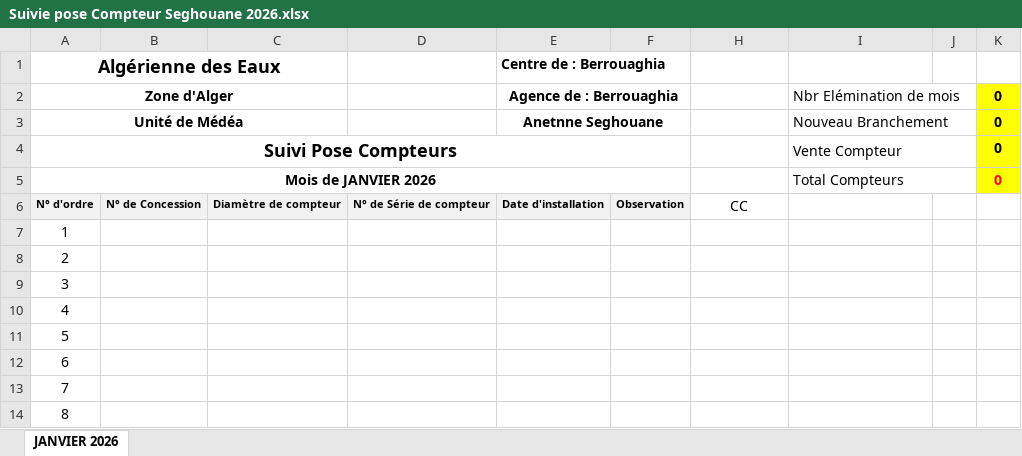
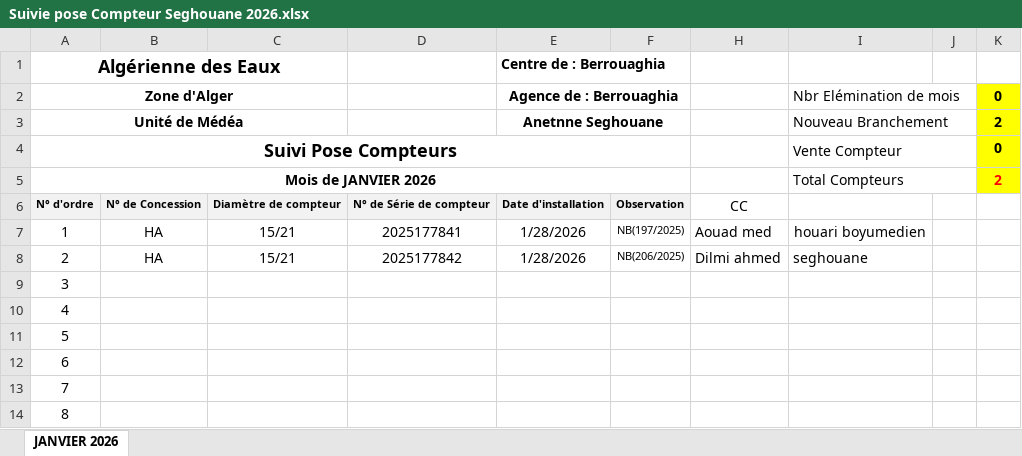
Before and after one commit to Lounnaci-gi/pose_compteur, an Excel workbook: Gestion Stock 2026/Gestion de Stock Seghouane/Suivie pose Compteur Seghouane 2026.xlsx, sheet JANVIER 2026, drawn as a sheet; only a part is shown; values as stored, in another font and other column widths than the file's, no borders; charts and pictures not drawn; the diff names each change by its address in the sheet, - before the commit and + after, or states it on an @@ line.

```diff
--- a/Gestion Stock 2026/Gestion de Stock Seghouane/Suivie pose Compteur Seghouane 2026.xlsx (sheet JANVIER 2026)
+++ b/Gestion Stock 2026/Gestion de Stock Seghouane/Suivie pose Compteur Seghouane 2026.xlsx (sheet JANVIER 2026)
-K3: 0
+K3: 2
-K5: 0
+K5: 2
-B7:B8: (empty)
+B7:B8: HA
-C7:C8: (empty)
+C7:C8: 15/21
-D7: (empty)
+D7: 2025177841
-E7:E8 (Centre de : Berrouaghia): (empty)
+E7:E8 (Centre de : Berrouaghia): 1/28/2026
-F7: (empty)
+F7: NB(197/2025)
-H7: (empty)
+H7: Aouad med
-I7: (empty)
+I7: houari boyumedien
-D8: (empty)
+D8: 2025177842
-F8: (empty)
+F8: NB(206/2025)
-H8: (empty)
+H8: Dilmi ahmed
-I8: (empty)
+I8: seghouane
```
Also changed, not shown: charts or pictures, Gestion Stock 2026/Gestion de Stock Berrouaghia/Suivie pose Compteur 2026.xlsx, Gestion Stock 2026/Gestion de Stock Robeia/Suivie pose Compteur Robeia 2026.xlsx, 1 other file.
